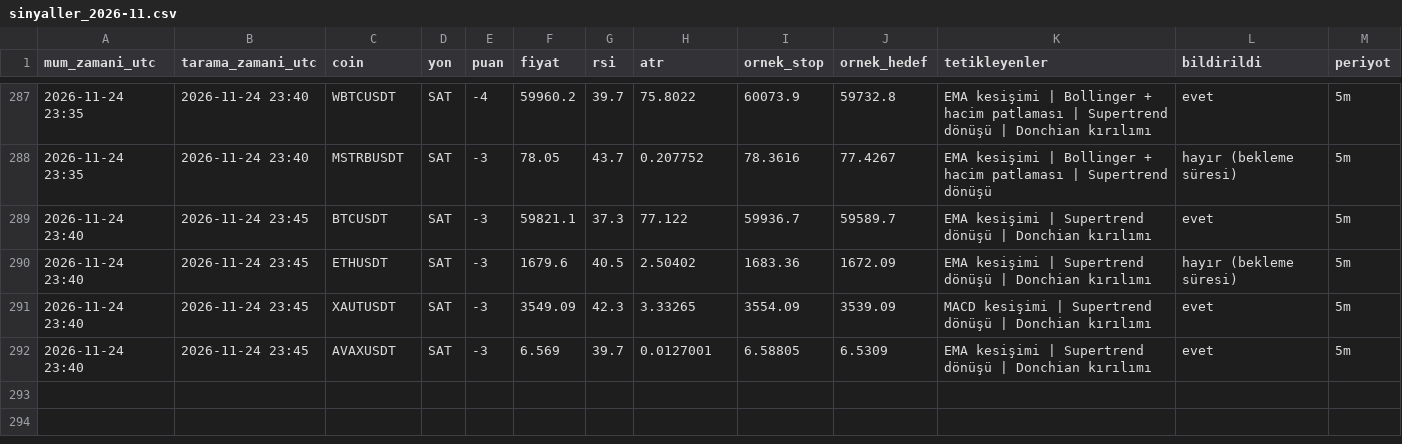
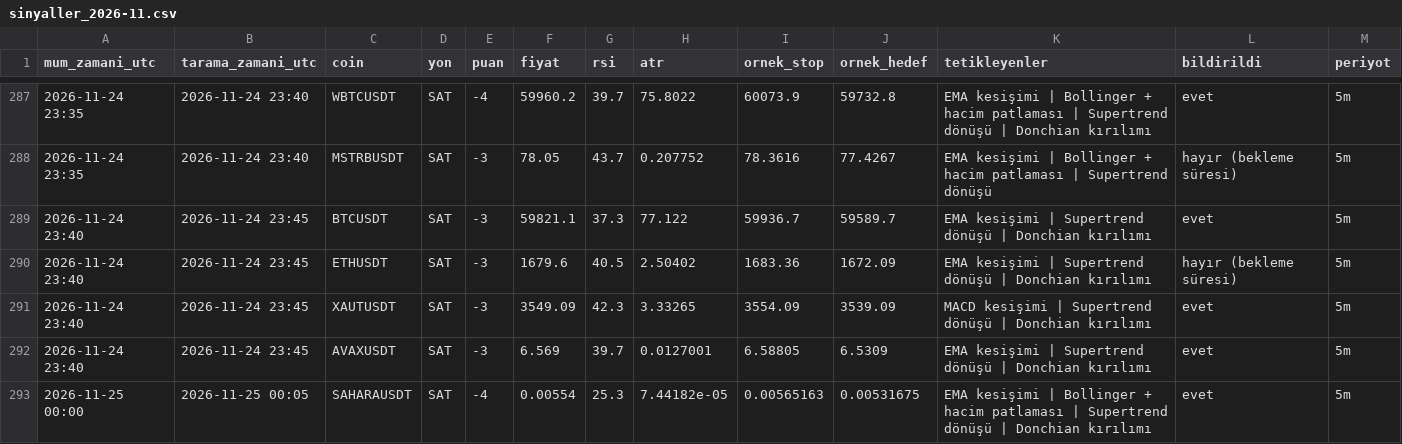
Before and after one commit to yumrukayayunusemre-creator/kripto-sinyal, a CSV file: kayitlar/sinyaller_2026-11.csv, drawn as a sheet; only a part is shown, gaps mark what is left out.

```diff
--- a/kayitlar/sinyaller_2026-11.csv
+++ b/kayitlar/sinyaller_2026-11.csv
@@ -292 +292,2 @@ mum_zamani_utc,tarama_zamani_utc,coin,yon,puan,fiyat,rsi,atr,ornek_stop,ornek_he
 2026-11-24 23:40,2026-11-24 23:45,AVAXUSDT,SAT,-3,6.569,39.7,0.0127001,6.58805,6.5309,EMA kesişimi | Supertrend dönüşü | Donchian kırılımı,evet,5m
+2026-11-25 00:00,2026-11-25 00:05,SAHARAUSDT,SAT,-4,0.00554,25.3,7.44182e-05,0.00565163,0.00531675,EMA kesişimi | Bollinger + hacim patlaması | Supertrend dönüşü | Donchian kırılımı,evet,5m
```
Also changed, not shown: kayitlar/strateji_sinyalleri_2026-11.csv, 1 other file.
